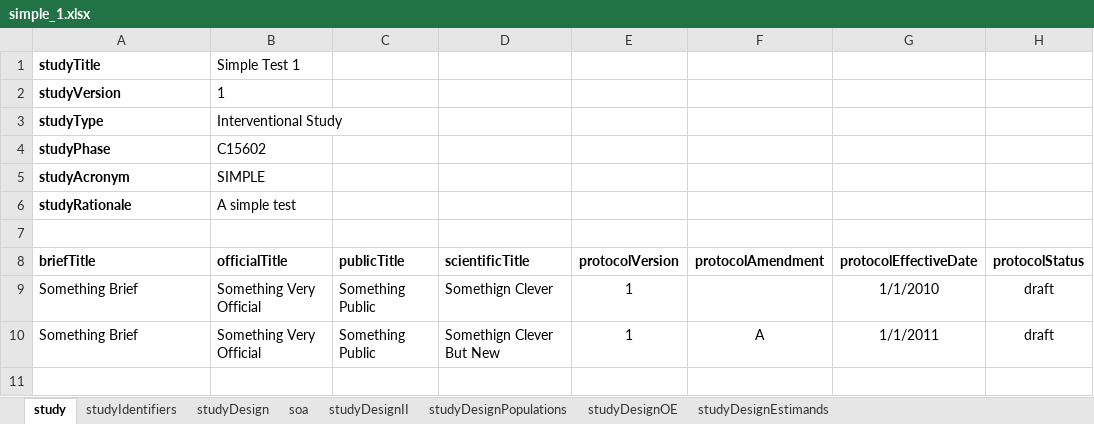
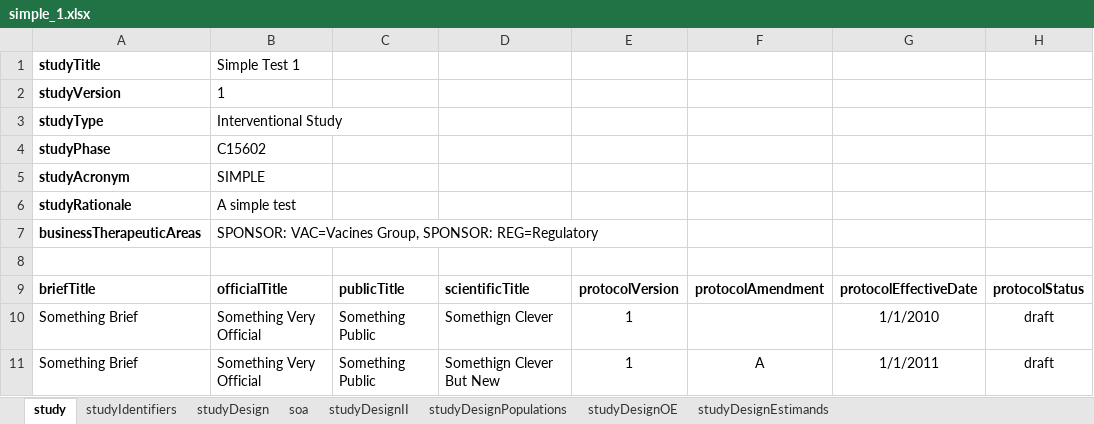
Before and after one commit to cdisc-org/usdm, an Excel workbook: source_data/simple_1.xlsx, sheet study, drawn as a sheet; values as stored, in another font and other column widths than the file's, no borders; the diff names each change by its address in the sheet, - before the commit and + after, or states it on an @@ line.

Commit message:
Add in support for business therapeutic areas

```diff
--- a/source_data/simple_1.xlsx (sheet study)
+++ b/source_data/simple_1.xlsx (sheet study)
+row 7: businessTherapeuticAreas | SPONSOR: VAC=Vacines Group, SPONSOR: REG=Regulatory
```
Also changed, not shown: source_data/Roche Phase 3 NCT04320615.xlsx, source_data/cycles_1.xlsx, 13 other files.
